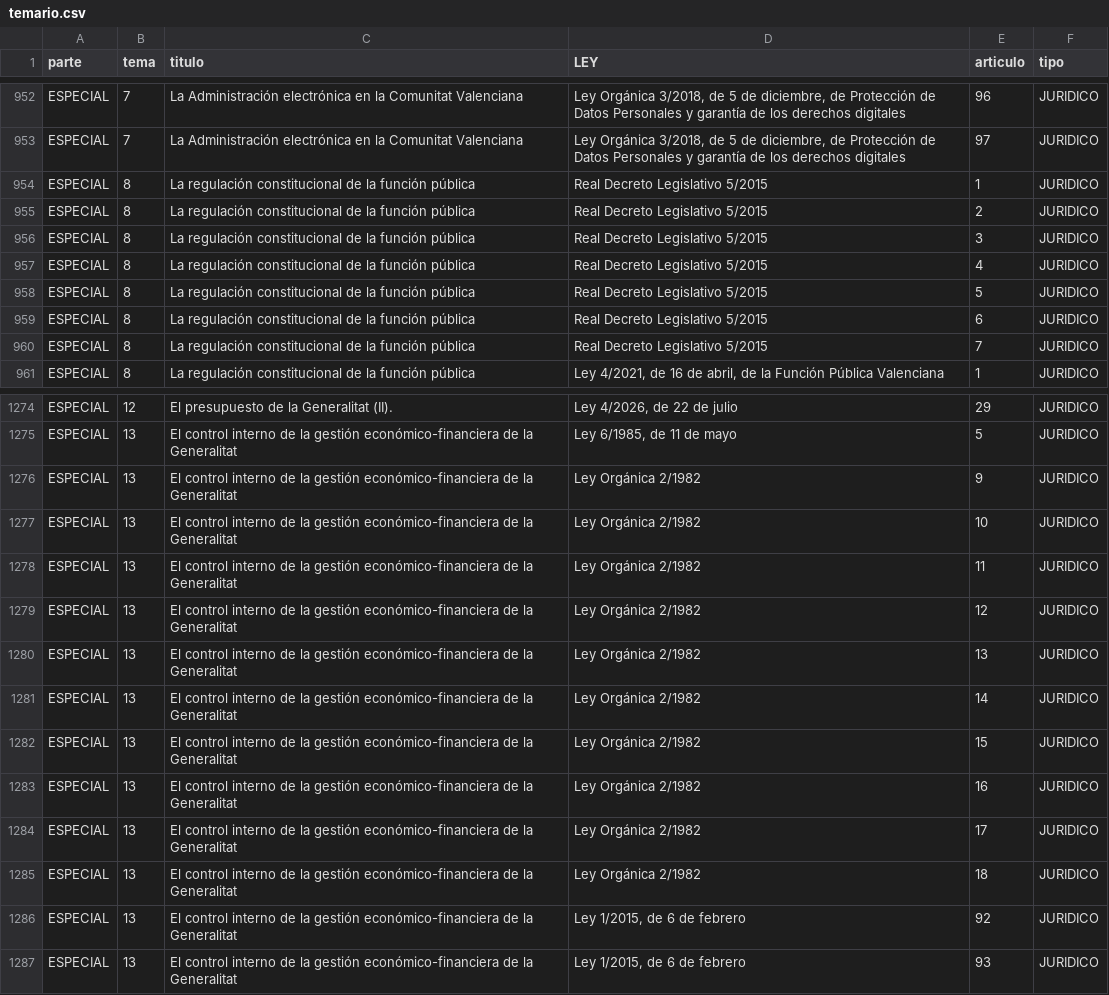
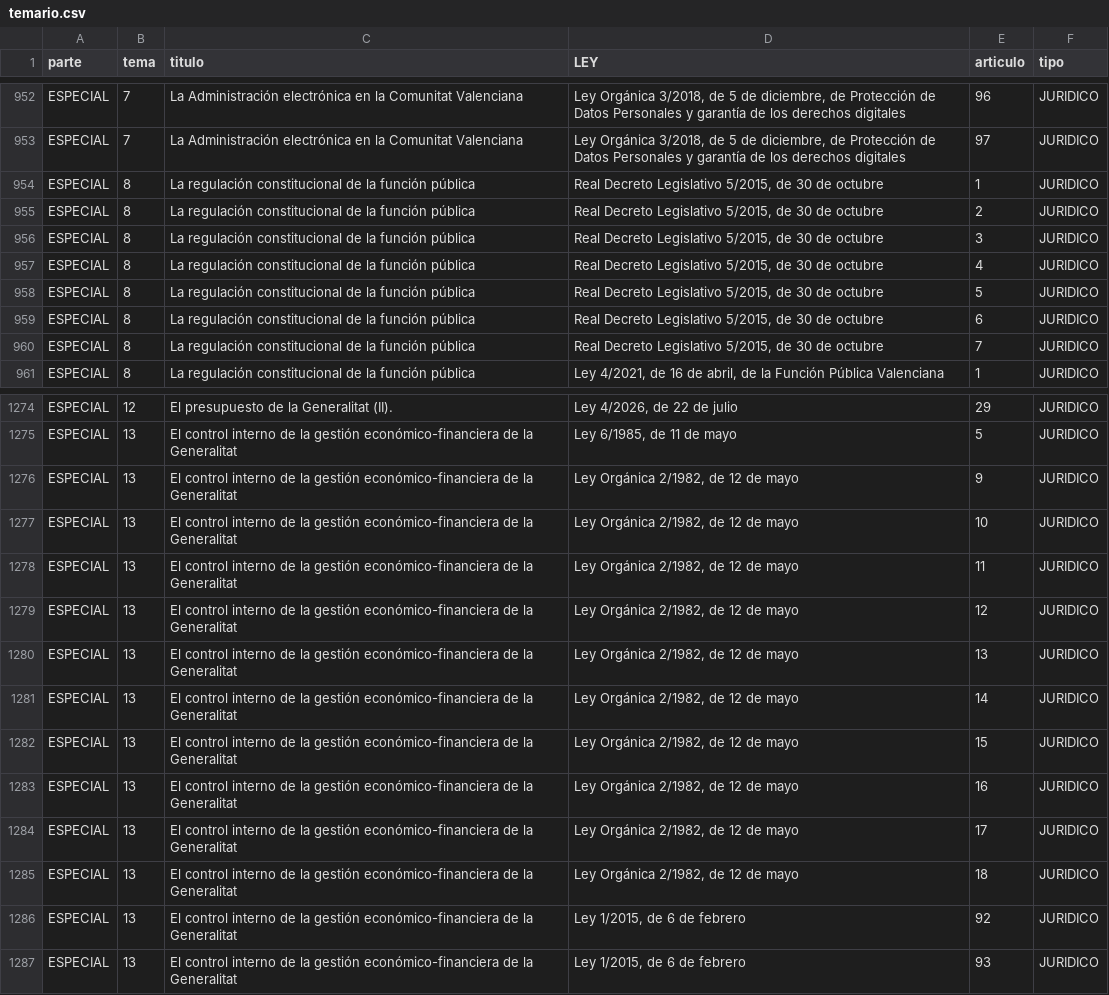
Before and after one commit to Fragarre/TuCoach-Mantenimiento, a CSV file: data_convocatorias/CONV_C1-01_58_26/temario.csv, drawn as a sheet; only a part is shown, gaps mark what is left out; the diff covers the shown part only.

```diff
--- a/data_convocatorias/CONV_C1-01_58_26/temario.csv
+++ b/data_convocatorias/CONV_C1-01_58_26/temario.csv
@@ -953,9 +953,9 @@ ESPECIAL,7,La Administración electrónica en la Comunitat Valenciana,"Ley Orgá
 ESPECIAL,7,La Administración electrónica en la Comunitat Valenciana,"Ley Orgánica 3/2018, de 5 de diciembre, de Protección de Datos Personales y garantía de los derechos digitales",97,JURIDICO
-ESPECIAL,8,La regulación constitucional de la función pública,Real Decreto Legislativo 5/2015,1,JURIDICO
-ESPECIAL,8,La regulación constitucional de la función pública,Real Decreto Legislativo 5/2015,2,JURIDICO
-ESPECIAL,8,La regulación constitucional de la función pública,Real Decreto Legislativo 5/2015,3,JURIDICO
-ESPECIAL,8,La regulación constitucional de la función pública,Real Decreto Legislativo 5/2015,4,JURIDICO
-ESPECIAL,8,La regulación constitucional de la función pública,Real Decreto Legislativo 5/2015,5,JURIDICO
-ESPECIAL,8,La regulación constitucional de la función pública,Real Decreto Legislativo 5/2015,6,JURIDICO
-ESPECIAL,8,La regulación constitucional de la función pública,Real Decreto Legislativo 5/2015,7,JURIDICO
+ESPECIAL,8,La regulación constitucional de la función pública,"Real Decreto Legislativo 5/2015, de 30 de octubre",1,JURIDICO
+ESPECIAL,8,La regulación constitucional de la función pública,"Real Decreto Legislativo 5/2015, de 30 de octubre",2,JURIDICO
+ESPECIAL,8,La regulación constitucional de la función pública,"Real Decreto Legislativo 5/2015, de 30 de octubre",3,JURIDICO
+ESPECIAL,8,La regulación constitucional de la función pública,"Real Decreto Legislativo 5/2015, de 30 de octubre",4,JURIDICO
+ESPECIAL,8,La regulación constitucional de la función pública,"Real Decreto Legislativo 5/2015, de 30 de octubre",5,JURIDICO
+ESPECIAL,8,La regulación constitucional de la función pública,"Real Decreto Legislativo 5/2015, de 30 de octubre",6,JURIDICO
+ESPECIAL,8,La regulación constitucional de la función pública,"Real Decreto Legislativo 5/2015, de 30 de octubre",7,JURIDICO
 ESPECIAL,8,La regulación constitucional de la función pública,"Ley 4/2021, de 16 de abril, de la Función Pública Valenciana",1,JURIDICO
@@ -1275,12 +1275,12 @@ ESPECIAL,12,El presupuesto de la Generalitat (II).,"Ley 4/2026, de 22 de julio",
 ESPECIAL,13,El control interno de la gestión económico-financiera de la Generalitat,"Ley 6/1985, de 11 de mayo",5,JURIDICO
-ESPECIAL,13,El control interno de la gestión económico-financiera de la Generalitat,Ley Orgánica 2/1982,9,JURIDICO
-ESPECIAL,13,El control interno de la gestión económico-financiera de la Generalitat,Ley Orgánica 2/1982,10,JURIDICO
-ESPECIAL,13,El control interno de la gestión económico-financiera de la Generalitat,Ley Orgánica 2/1982,11,JURIDICO
-ESPECIAL,13,El control interno de la gestión económico-financiera de la Generalitat,Ley Orgánica 2/1982,12,JURIDICO
-ESPECIAL,13,El control interno de la gestión económico-financiera de la Generalitat,Ley Orgánica 2/1982,13,JURIDICO
-ESPECIAL,13,El control interno de la gestión económico-financiera de la Generalitat,Ley Orgánica 2/1982,14,JURIDICO
-ESPECIAL,13,El control interno de la gestión económico-financiera de la Generalitat,Ley Orgánica 2/1982,15,JURIDICO
-ESPECIAL,13,El control interno de la gestión económico-financiera de la Generalitat,Ley Orgánica 2/1982,16,JURIDICO
-ESPECIAL,13,El control interno de la gestión económico-financiera de la Generalitat,Ley Orgánica 2/1982,17,JURIDICO
-ESPECIAL,13,El control interno de la gestión económico-financiera de la Generalitat,Ley Orgánica 2/1982,18,JURIDICO
+ESPECIAL,13,El control interno de la gestión económico-financiera de la Generalitat,"Ley Orgánica 2/1982, de 12 de mayo",9,JURIDICO
+ESPECIAL,13,El control interno de la gestión económico-financiera de la Generalitat,"Ley Orgánica 2/1982, de 12 de mayo",10,JURIDICO
+ESPECIAL,13,El control interno de la gestión económico-financiera de la Generalitat,"Ley Orgánica 2/1982, de 12 de mayo",11,JURIDICO
+ESPECIAL,13,El control interno de la gestión económico-financiera de la Generalitat,"Ley Orgánica 2/1982, de 12 de mayo",12,JURIDICO
+ESPECIAL,13,El control interno de la gestión económico-financiera de la Generalitat,"Ley Orgánica 2/1982, de 12 de mayo",13,JURIDICO
+ESPECIAL,13,El control interno de la gestión económico-financiera de la Generalitat,"Ley Orgánica 2/1982, de 12 de mayo",14,JURIDICO
+ESPECIAL,13,El control interno de la gestión económico-financiera de la Generalitat,"Ley Orgánica 2/1982, de 12 de mayo",15,JURIDICO
+ESPECIAL,13,El control interno de la gestión económico-financiera de la Generalitat,"Ley Orgánica 2/1982, de 12 de mayo",16,JURIDICO
+ESPECIAL,13,El control interno de la gestión económico-financiera de la Generalitat,"Ley Orgánica 2/1982, de 12 de mayo",17,JURIDICO
+ESPECIAL,13,El control interno de la gestión económico-financiera de la Generalitat,"Ley Orgánica 2/1982, de 12 de mayo",18,JURIDICO
 ESPECIAL,13,El control interno de la gestión económico-financiera de la Generalitat,"Ley 1/2015, de 6 de febrero",92,JURIDICO
```
Also changed, not shown: 46 edited cells elsewhere in this file, data_convocatorias/CONV_A1-01_01_26_ADM/temario.csv, data_convocatorias/CONV_C2-01_70_26/temario.csv, 48 other files.
